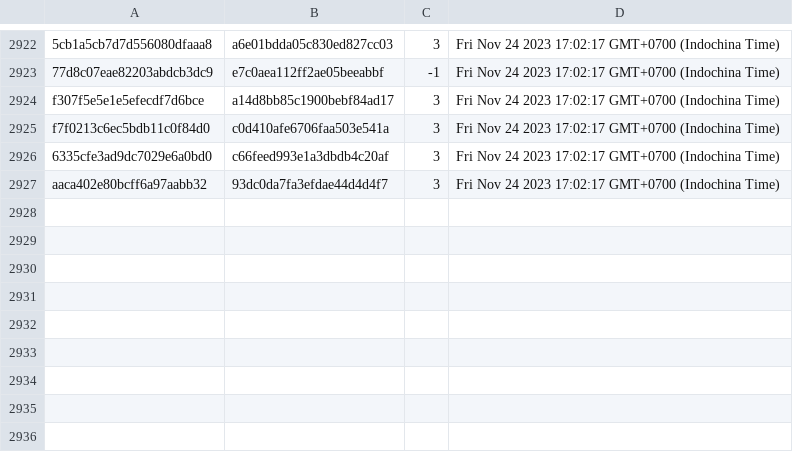
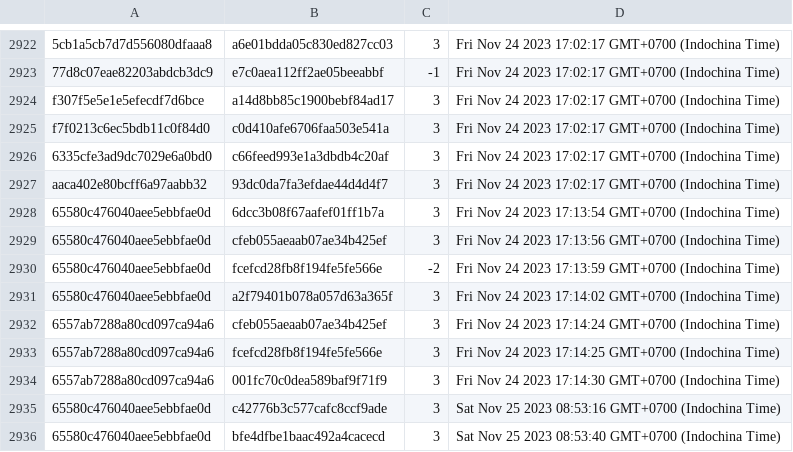
Before and after one commit to Haxxu/journey-connect-backend, a CSV file: recommendations/emotions.csv, drawn as a sheet; only a part is shown, gaps mark what is left out; the diff names each change by its address in the sheet, - before the commit and + after, or states it on an @@ line.

```diff
--- a/recommendations/emotions.csv
+++ b/recommendations/emotions.csv
+row 2928: 65580c476040aee5ebbfae0d | 6dcc3b08f67aafef01ff1b7a | 3 | Fri Nov 24 2023 17:13:54 GMT+0700 (Indochina Time)
+row 2929: 65580c476040aee5ebbfae0d | cfeb055aeaab07ae34b425ef | 3 | Fri Nov 24 2023 17:13:56 GMT+0700 (Indochina Time)
+row 2930: 65580c476040aee5ebbfae0d | fcefcd28fb8f194fe5fe566e | -2 | Fri Nov 24 2023 17:13:59 GMT+0700 (Indochina Time)
+row 2931: 65580c476040aee5ebbfae0d | a2f79401b078a057d63a365f | 3 | Fri Nov 24 2023 17:14:02 GMT+0700 (Indochina Time)
+row 2932: 6557ab7288a80cd097ca94a6 | cfeb055aeaab07ae34b425ef | 3 | Fri Nov 24 2023 17:14:24 GMT+0700 (Indochina Time)
+row 2933: 6557ab7288a80cd097ca94a6 | fcefcd28fb8f194fe5fe566e | 3 | Fri Nov 24 2023 17:14:25 GMT+0700 (Indochina Time)
+row 2934: 6557ab7288a80cd097ca94a6 | 001fc70c0dea589baf9f71f9 | 3 | Fri Nov 24 2023 17:14:30 GMT+0700 (Indochina Time)
+row 2935: 65580c476040aee5ebbfae0d | c42776b3c577cafc8ccf9ade | 3 | Sat Nov 25 2023 08:53:16 GMT+0700 (Indochina Time)
+row 2936: 65580c476040aee5ebbfae0d | bfe4dfbe1baac492a4cacecd | 3 | Sat Nov 25 2023 08:53:40 GMT+0700 (Indochina Time)
```
Also changed, not shown: 8 other files.
